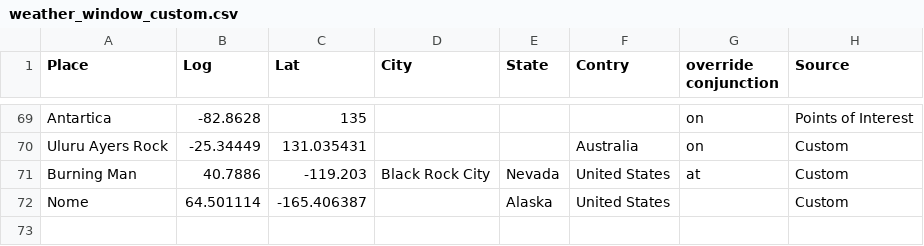
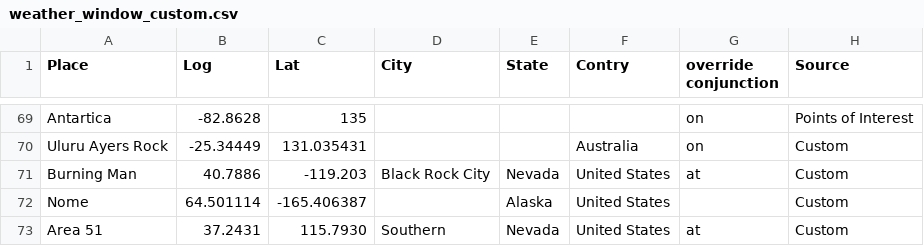
Before and after one commit to lando2319/WeatherWindow, a CSV file: data/weather_window_custom.csv, drawn as a sheet; only a part is shown, gaps mark what is left out; the diff names each change by its address in the sheet, - before the commit and + after, or states it on an @@ line.

Commit message:
Update weather_window_custom.csv
Adds Area 51 to custom list

```diff
--- a/data/weather_window_custom.csv
+++ b/data/weather_window_custom.csv
+row 73: Area 51 | 37.2431 | 115.7930 | Southern | Nevada | United States | at | Custom
```
